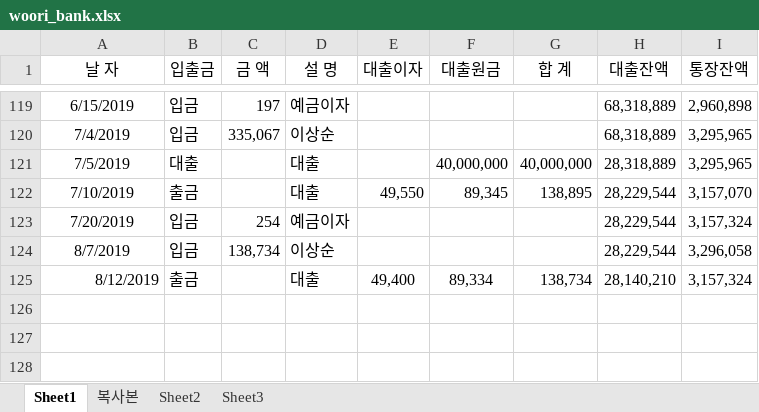
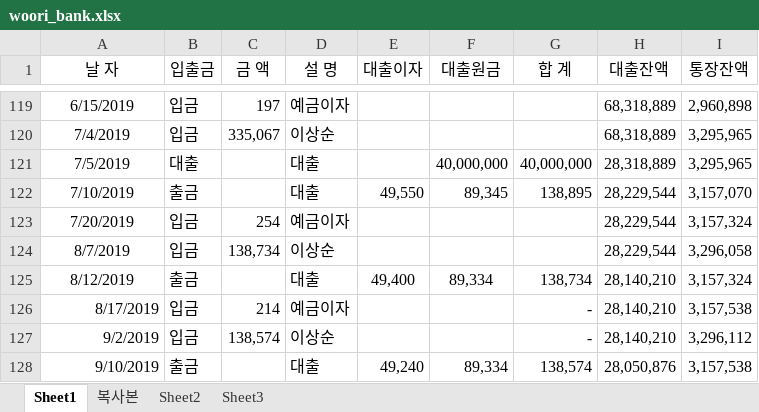
Before and after one commit to gitavenue5/sansu, an Excel workbook: woori_bank.xlsx, sheet Sheet1, drawn as a sheet; only a part is shown, gaps mark what is left out; values as stored, in another font and other column widths than the file's, no borders; the diff names each change by its address in the sheet, - before the commit and + after, or states it on an @@ line.

```diff
--- a/woori_bank.xlsx (sheet Sheet1)
+++ b/woori_bank.xlsx (sheet Sheet1)
-A125 alignment: right
+A125 alignment: center
+row 126: 8/17/2019 | 입금 | 214 | 예금이자 |  |  | - | 28,140,210 | 3,157,538
+row 127: 9/2/2019 | 입금 | 138,574 | 이상순 |  |  | - | 28,140,210 | 3,296,112
+row 128: 9/10/2019 | 출금 |  | 대출 | 49,240 | 89,334 | 138,574 | 28,050,876 | 3,157,538
```
Also changed, not shown: 1 other file.
